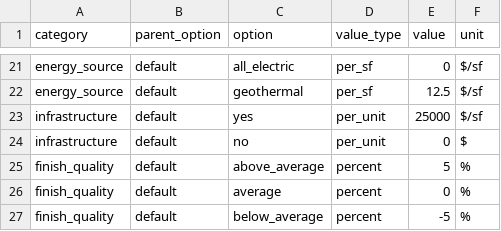
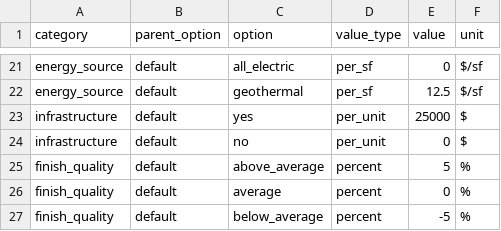
Before and after one commit to alexbleich/housing-affordability-tool, a CSV file: data/assumptions.csv, drawn as a sheet; only a part is shown, gaps mark what is left out.

Commit message:
Update assumptions.csv

```diff
--- a/data/assumptions.csv
+++ b/data/assumptions.csv
@@ -22,3 +22,3 @@ energy_source,default,all_electric,per_sf,0,$/sf
 energy_source,default,geothermal,per_sf,12.5,$/sf
-infrastructure,default,yes,per_unit,25000,$/sf
+infrastructure,default,yes,per_unit,25000,$
 infrastructure,default,no,per_unit,0,$
```
